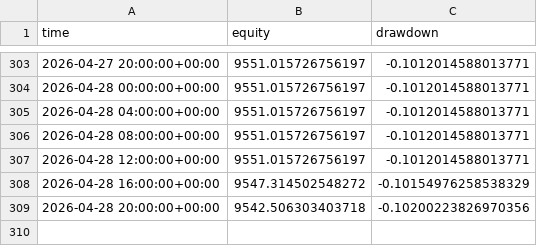
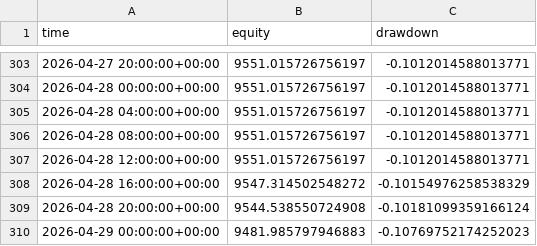
Before and after one commit to baeks0414/quant-4h-dual, a CSV file: results/paper_live_rt/equity_curve.csv, drawn as a sheet; only a part is shown, gaps mark what is left out.

```diff
--- a/results/paper_live_rt/equity_curve.csv
+++ b/results/paper_live_rt/equity_curve.csv
@@ -308,2 +308,3 @@ time,equity,drawdown
 2026-04-28 16:00:00+00:00,9547.314502548272,-0.10154976258538329
-2026-04-28 20:00:00+00:00,9542.506303403718,-0.10200223826970356
+2026-04-28 20:00:00+00:00,9544.538550724908,-0.10181099359166124
+2026-04-29 00:00:00+00:00,9481.985797946883,-0.10769752174252023
```
Also changed, not shown: results/paper_live_rt/run_log.csv, results/paper_live_rt/trades.csv, 1 other file.
